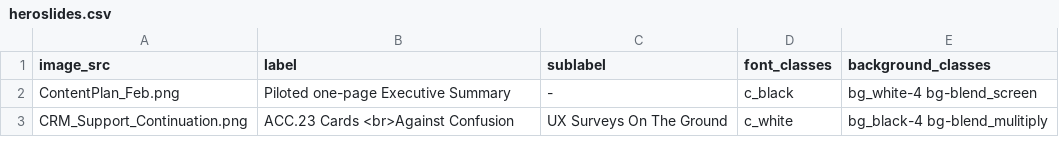
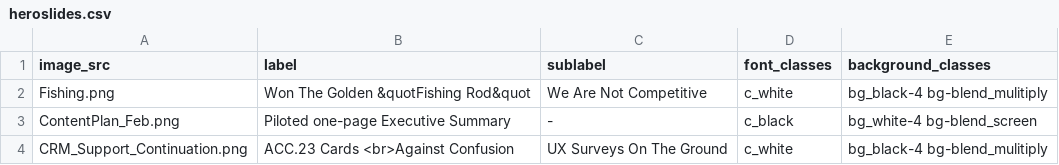
Before and after one commit to ACC-Style/PrototypingACCorg, a CSV file: _data/heroslides.csv, drawn as a sheet; only a part is shown; the diff names each change by its address in the sheet, - before the commit and + after, or states it on an @@ line.

Commit message:
Golden and Fullscreen

```diff
--- a/_data/heroslides.csv
+++ b/_data/heroslides.csv
+row 2: Fishing.png | Won The Golden &quotFishing Rod&quot | We Are Not Competitive | c_white | bg_black-4 bg-blend_mulitiply
```
Also changed, not shown: 2 other files.
